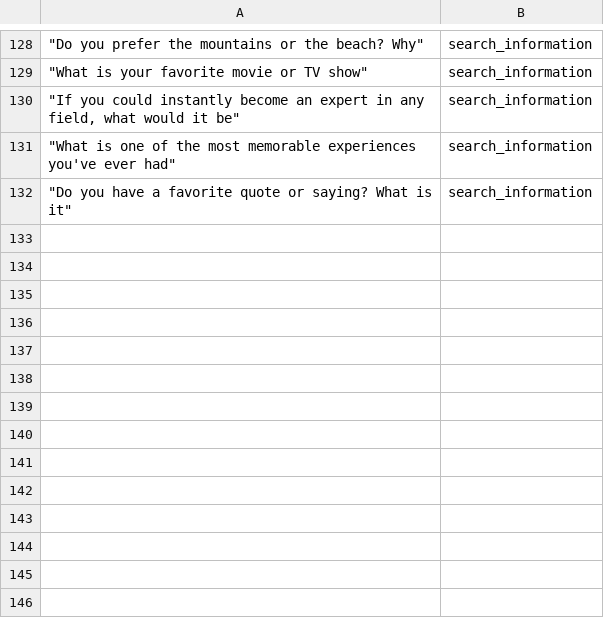
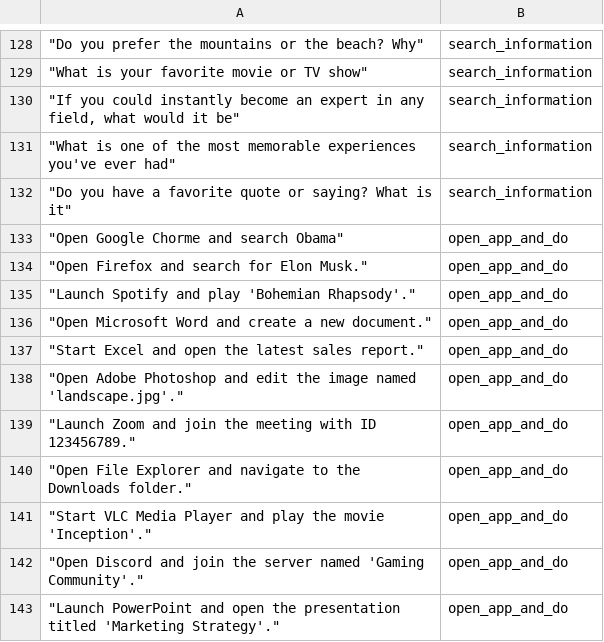
Before and after one commit to trunglam2002/datasets, a CSV file: classify duty.csv, drawn as a sheet; only a part is shown, gaps mark what is left out; the diff names each change by its address in the sheet, - before the commit and + after, or states it on an @@ line.

Commit message:
Update classify duty.csv

```diff
--- a/classify duty.csv
+++ b/classify duty.csv
+row 133: "Open Google Chorme and search Obama" | open_app_and_do
+row 134: "Open Firefox and search for Elon Musk." | open_app_and_do
+row 135: "Launch Spotify and play 'Bohemian Rhapsody'." | open_app_and_do
+row 136: "Open Microsoft Word and create a new document." | open_app_and_do
+row 137: "Start Excel and open the latest sales report." | open_app_and_do
+row 138: "Open Adobe Photoshop and edit the image named 'landscape.jpg'." | open_app_and_do
+row 139: "Launch Zoom and join the meeting with ID 123456789." | open_app_and_do
+row 140: "Open File Explorer and navigate to the Downloads folder." | open_app_and_do
+row 141: "Start VLC Media Player and play the movie 'Inception'." | open_app_and_do
+row 142: "Open Discord and join the server named 'Gaming Community'." | open_app_and_do
+row 143: "Launch PowerPoint and open the presentation titled 'Marketing Strategy'." | open_app_and_do
```
